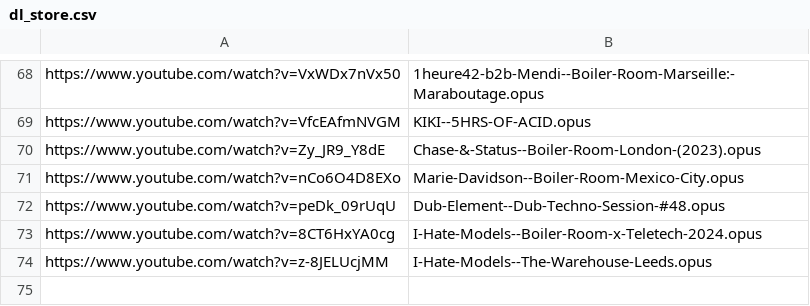
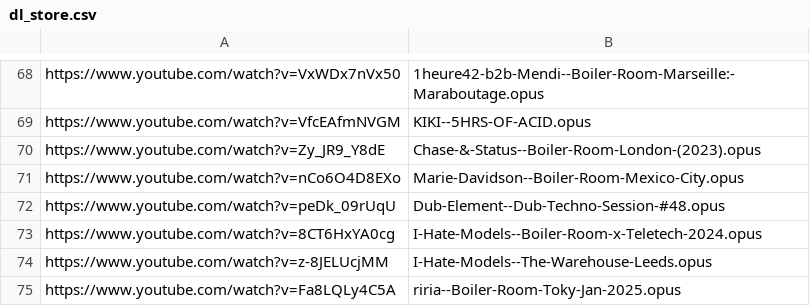
Before and after one commit to MordecaiMalignatus/work-music, a CSV file: dl_store.csv, drawn as a sheet; only a part is shown, gaps mark what is left out; the diff names each change by its address in the sheet, - before the commit and + after, or states it on an @@ line.

Commit message:
Set: riria -- Boiler-Room-Toky-Jan-2025

```diff
--- a/dl_store.csv
+++ b/dl_store.csv
+row 75: https://www.youtube.com/watch?v=Fa8LQLy4C5A | riria--Boiler-Room-Toky-Jan-2025.opus
```
